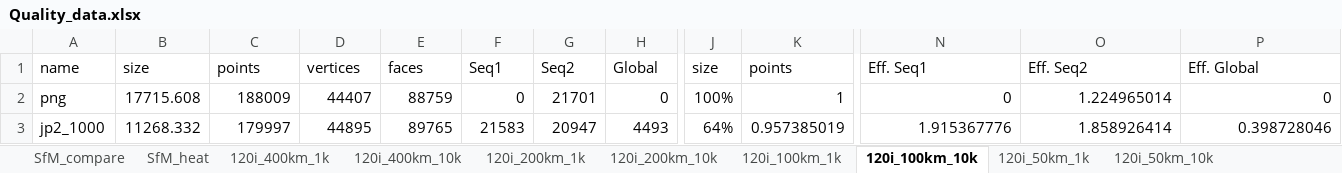
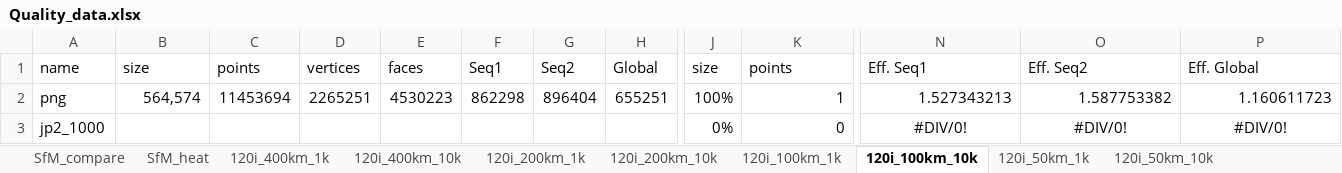
Before and after one commit to SISPO-developers/sispo, an Excel workbook: doc/thesis/Quality_data.xlsx, sheet 120i_100km_10k, drawn as a sheet; only a part is shown, gaps mark what is left out; values as stored, in another font and other column widths than the file's, no borders; the diff covers the shown part only; the diff names each change by its address in the sheet, - before the commit and + after, or states it on an @@ line.

Commit message:
Add quality data 120 100 10, jp2 1000 missing

```diff
--- a/doc/thesis/Quality_data.xlsx (sheet 120i_100km_10k)
+++ b/doc/thesis/Quality_data.xlsx (sheet 120i_100km_10k)
-B2: 17715.608
+B2: 564,574
-C2: 188009
+C2: 11453694
-D2: 44407
+D2: 2265251
-E2: 88759
+E2: 4530223
-F2: 0
+F2: 862298
-G2: 21701
+G2: 896404
-H2: 0
+H2: 655251
-N2: 0
+N2: 1.527343213
-O2: 1.224965014
+O2: 1.587753382
-P2: 0
+P2: 1.160611723
-B3: 11268.332
+B3: (empty)
-C3: 179997
+C3: (empty)
-D3: 44895
+D3: (empty)
-E3: 89765
+E3: (empty)
-F3: 21583
+F3: (empty)
-G3: 20947
+G3: (empty)
-H3: 4493
+H3: (empty)
-J3: 64%
+J3: 0%
-K3: 0.957385019
+K3: 0
-N3: 1.915367776
+N3: #DIV/0!
-N3:P3 alignment: right
+N3:P3 alignment: center
-O3: 1.858926414
+O3: #DIV/0!
-P3: 0.398728046
+P3: #DIV/0!
```
Also changed, not shown: 44 edited cells elsewhere in this sheet, charts or pictures.
